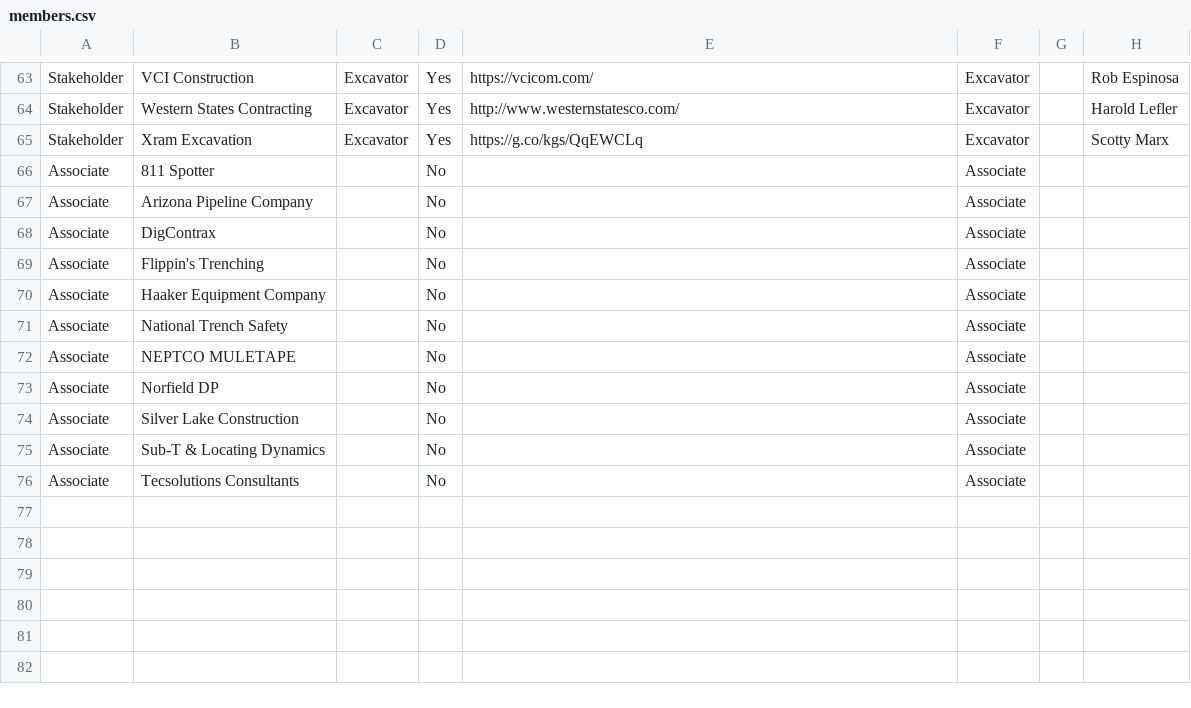
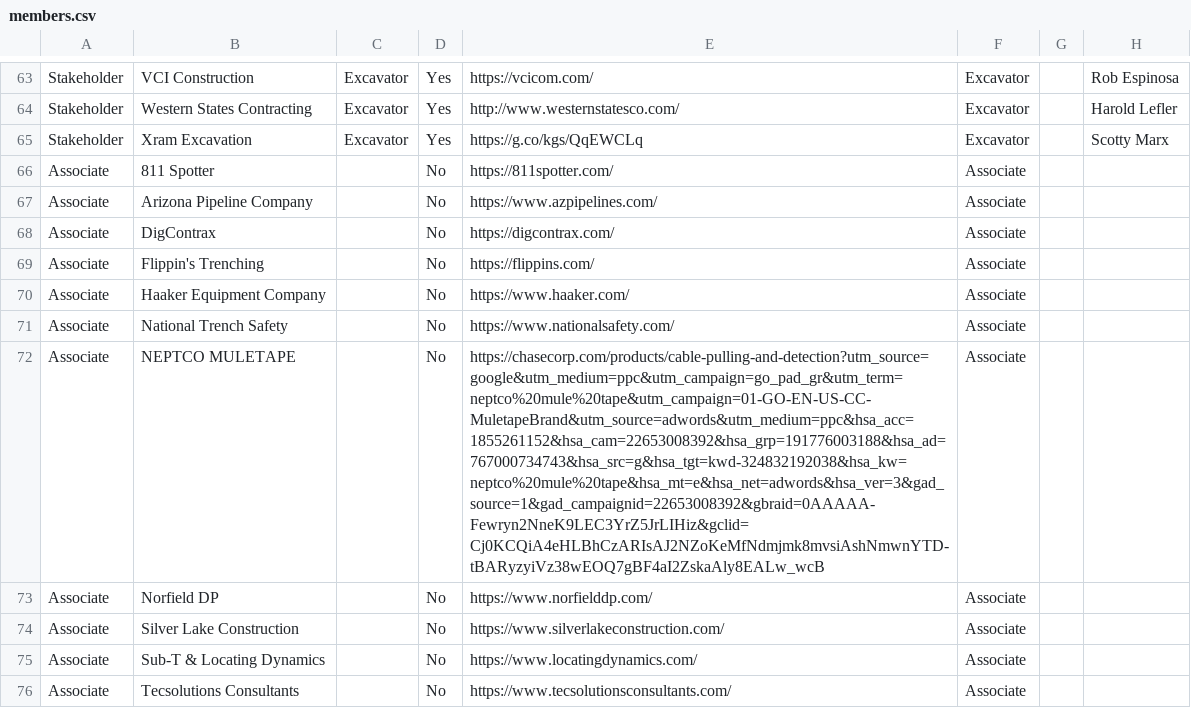
Before and after one commit to nrcgait/nrcga-website-frontend, a CSV file: data/members.csv, drawn as a sheet; only a part is shown, gaps mark what is left out; the diff names each change by its address in the sheet, - before the commit and + after, or states it on an @@ line.

```diff
--- a/data/members.csv
+++ b/data/members.csv
-E66: (empty)
+E66: https://811spotter.com/
-E67: (empty)
+E67: https://www.azpipelines.com/
-E68: (empty)
+E68: https://digcontrax.com/
-E69: (empty)
+E69: https://flippins.com/
-E70: (empty)
+E70: https://www.haaker.com/
-E71: (empty)
+E71: https://www.nationalsafety.com/
-E72: (empty)
+E72: https://chasecorp.com/products/cable-pulling-and-detection?utm_source=google&utm_medium=ppc&utm_campaign=go_pad_gr&utm_term=neptco%20mule%20tape&utm_campaign=01-GO-EN-US-CC-MuletapeBrand&utm_source=adwords&utm_medium=ppc&hsa_acc=1855261152&hsa_cam=22653008392&hsa_grp=191776003188&hsa_ad=767000734743&hsa_src=g&hsa_tgt=kwd-324832192038&hsa_kw=neptco%20mule%20tape&hsa_mt=e&hsa_net=adwords&hsa_ver=3&gad_source=1&gad_campaignid=22653008392&gbraid=0AAAAA-Fewryn2NneK9LEC3YrZ5JrLIHiz&gclid=Cj0KCQiA4eHLBhCzARIsAJ2NZoKeMfNdmjmk8mvsiAshNmwnYTD-tBARyzyiVz38wEOQ7gBF4aI2ZskaAly8EALw_wcB
-E73: (empty)
+E73: https://www.norfielddp.com/
-E74: (empty)
+E74: https://www.silverlakeconstruction.com/
-E75: (empty)
+E75: https://www.locatingdynamics.com/
-E76: (empty)
+E76: https://www.tecsolutionsconsultants.com/
```
Also changed, not shown: 35 other files.
